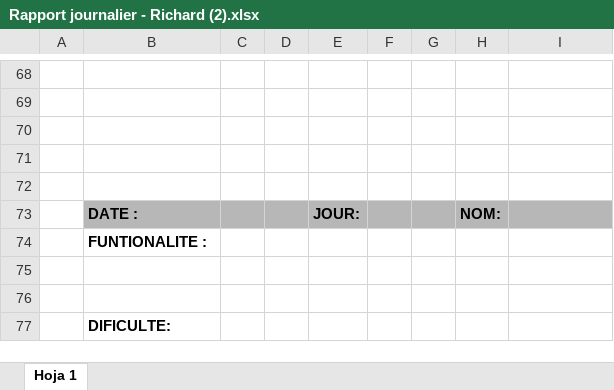
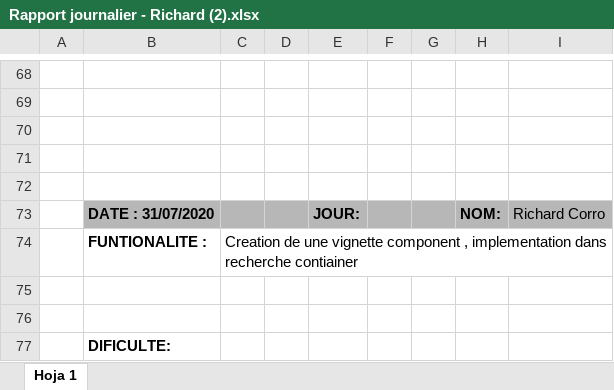
Before and after one commit to rcorro27/petsfriendly, an Excel workbook: rapport journalier/Rapport journalier - Richard (2).xlsx, sheet Hoja 1, drawn as a sheet; only a part is shown, gaps mark what is left out; values as stored, in another font and other column widths than the file's, no borders; the diff names each change by its address in the sheet, - before the commit and + after, or states it on an @@ line.

Commit message:
rapport journalier richard

```diff
--- a/rapport journalier/Rapport journalier - Richard (2).xlsx (sheet Hoja 1)
+++ b/rapport journalier/Rapport journalier - Richard (2).xlsx (sheet Hoja 1)
-B73: DATE :
+B73: DATE : 31/07/2020
-I73: (empty)
+I73: Richard Corro
-C74: (empty)
+C74: Creation de une vignette component , implementation dans recherche contiainer
```
